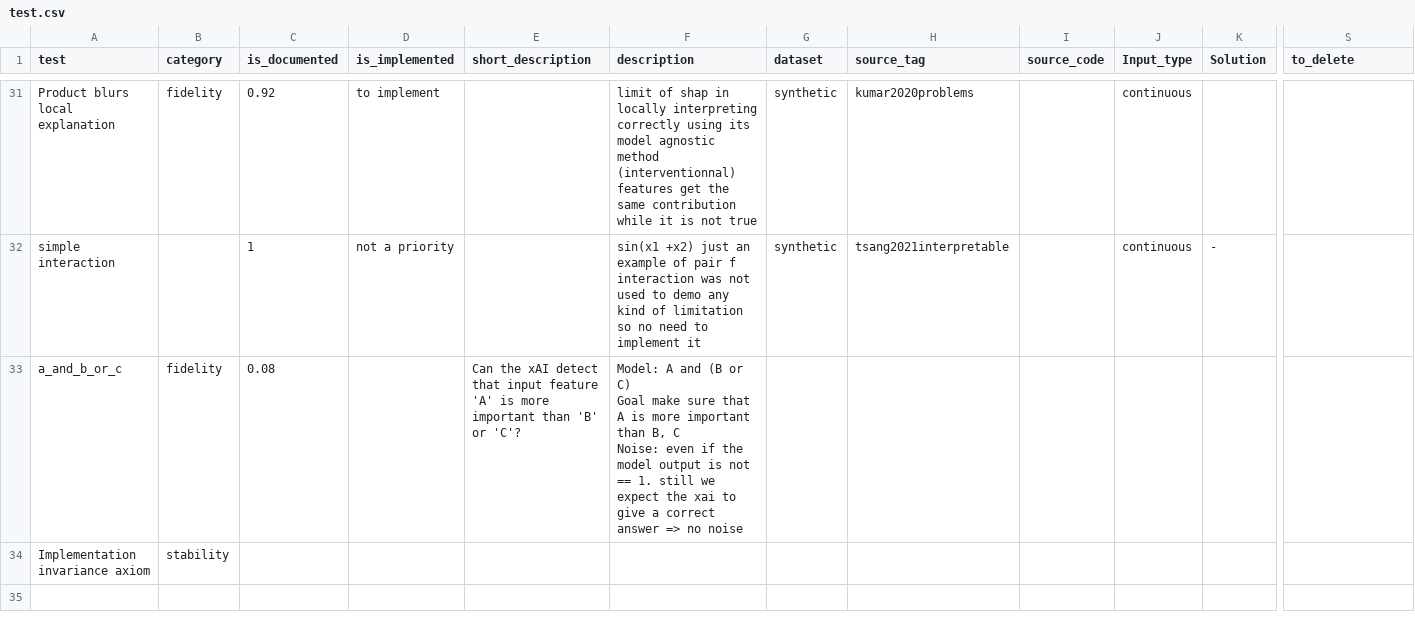
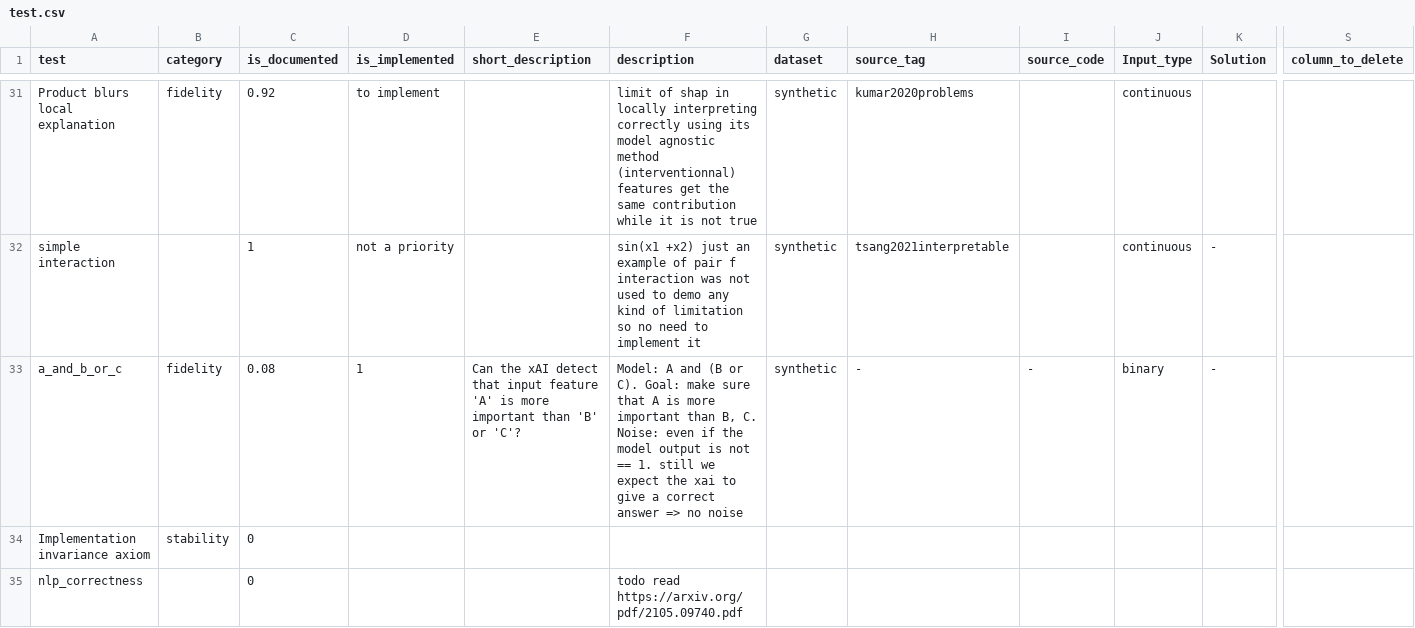
Before and after one commit to Karim-53/Compare-xAI, a CSV file: data/01_raw/test.csv, drawn as a sheet; only a part is shown, gaps mark what is left out; rows hold the shown columns only; ↵ is a line break in a cell; the diff names each change by its address in the sheet, - before the commit and + after, or states it on an @@ line.

Commit message:
Update test.csv

```diff
--- a/data/01_raw/test.csv
+++ b/data/01_raw/test.csv
-S1: to_delete
+S1: column_to_delete
-D33 (is_implemented): (empty)
+D33 (is_implemented): 1
-F33 (description): …(B or C) ↵ Goal make sure that A is more important than B, C ↵ Noise: even…
+F33 (description): …(B or C). Goal: make sure that A is more important than B, C. Noise: even…
-G33 (dataset): (empty)
+G33 (dataset): synthetic
-H33 (source_tag): (empty)
+H33 (source_tag): -
-I33 (source_code): (empty)
+I33 (source_code): -
-J33 (Input_type): (empty)
+J33 (Input_type): binary
-K33 (Solution): (empty)
+K33 (Solution): -
-C34 (is_documented): (empty)
+C34 (is_documented): 0
+row 35: nlp_correctness |  | 0 |  |  | todo read https://arxiv.org/pdf/2105.09740.pdf
```
